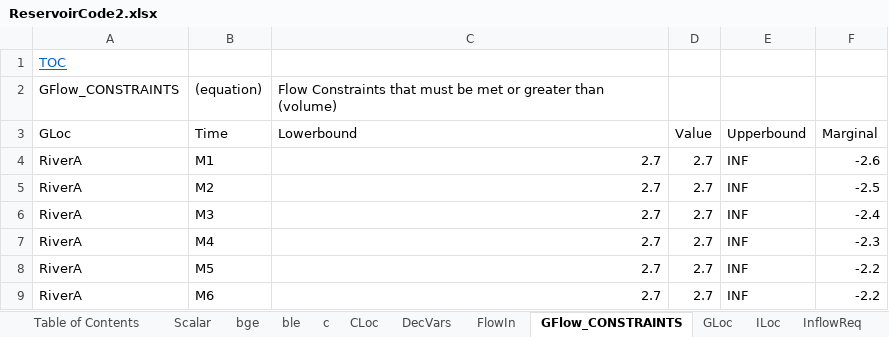
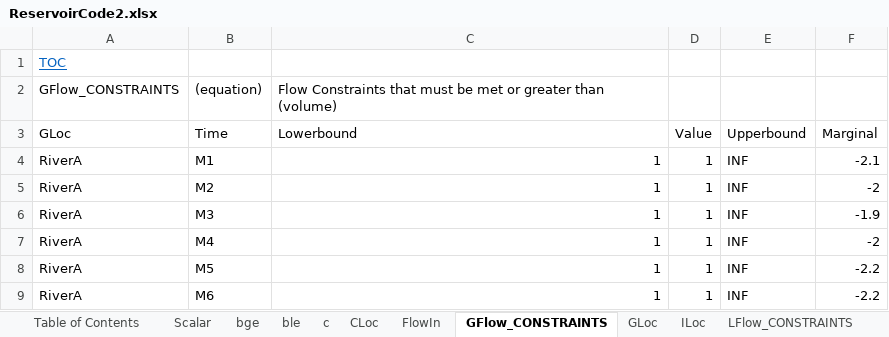
Before and after one commit to PatrickCampana/CEE-6410-Campana, an Excel workbook: ReservoirCode2.xlsx, sheet GFlow_CONSTRAINTS, drawn as a sheet; values as stored, in another font and other column widths than the file's, no borders; the diff names each change by its address in the sheet, - before the commit and + after, or states it on an @@ line.

```diff
--- a/ReservoirCode2.xlsx (sheet GFlow_CONSTRAINTS)
+++ b/ReservoirCode2.xlsx (sheet GFlow_CONSTRAINTS)
-sheet tab: DecVars
-sheet tab: InflowReq
-C4:C9 (Lowerbound): 2.7
+C4:C9 (Lowerbound): 1
-D4:D9 (Value): 2.7
+D4:D9 (Value): 1
-F4 (Marginal): -2.6
+F4 (Marginal): -2.1
-F5 (Marginal): -2.5
+F5 (Marginal): -2
-F6 (Marginal): -2.4
+F6 (Marginal): -1.9
-F7 (Marginal): -2.3
+F7 (Marginal): -2
```
Also changed, not shown: sheet Table of Contents, sheet X, sheet LFlow_CONSTRAINTS, sheet ResMB, sheet RiverMB, sheet Scalar, 1 more sheet, other sheet tabs, 10 other files.
